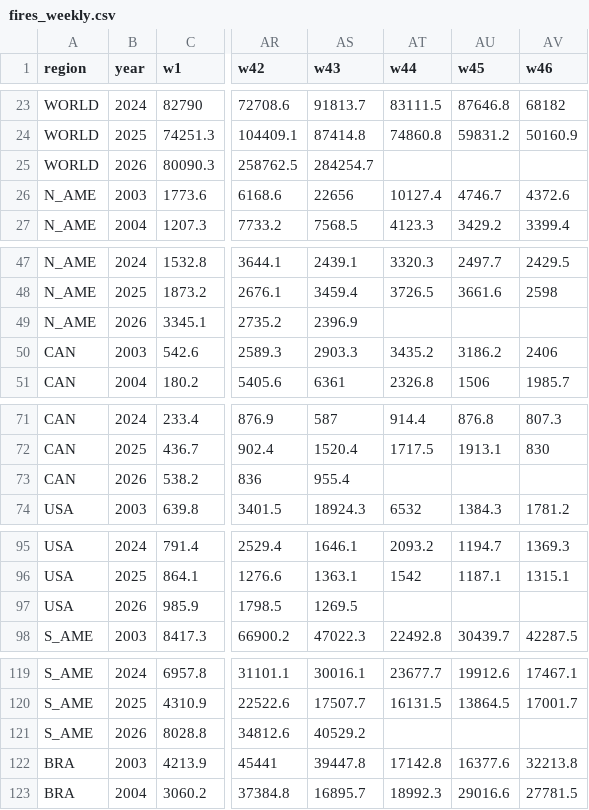
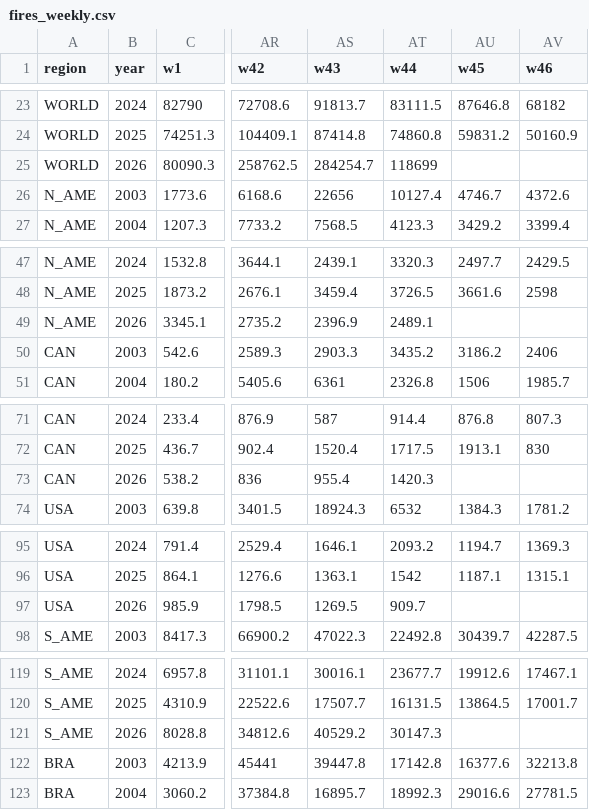
Before and after one commit to tsjuri/earthindicators, a CSV file: data/fires_weekly.csv, drawn as a sheet; only a part is shown, gaps mark what is left out; the diff covers the shown part only; the diff names each change by its address in the sheet, - before the commit and + after, or states it on an @@ line.

```diff
--- a/data/fires_weekly.csv
+++ b/data/fires_weekly.csv
-AT25 (w44): (empty)
+AT25 (w44): 118699
-AT49 (w44): (empty)
+AT49 (w44): 2489.1
-AT73 (w44): (empty)
+AT73 (w44): 1420.3
-AT97 (w44): (empty)
+AT97 (w44): 909.7
-AT121 (w44): (empty)
+AT121 (w44): 30147.3
```
Also changed, not shown: 10 edited cells elsewhere in this file, 1 other file.
